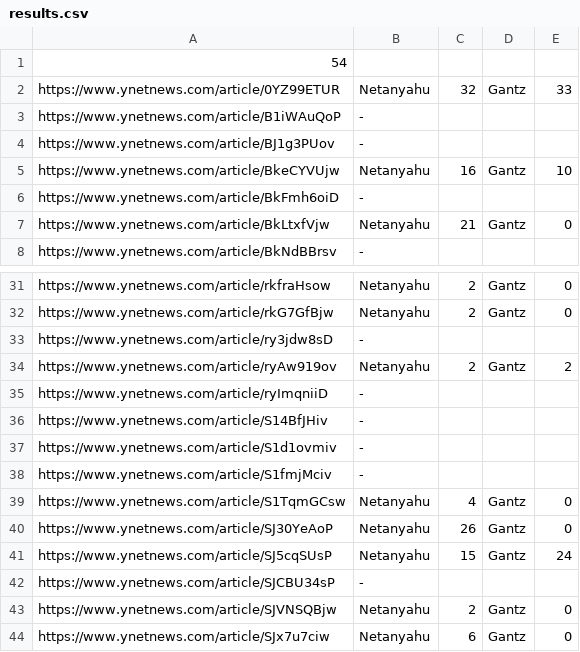
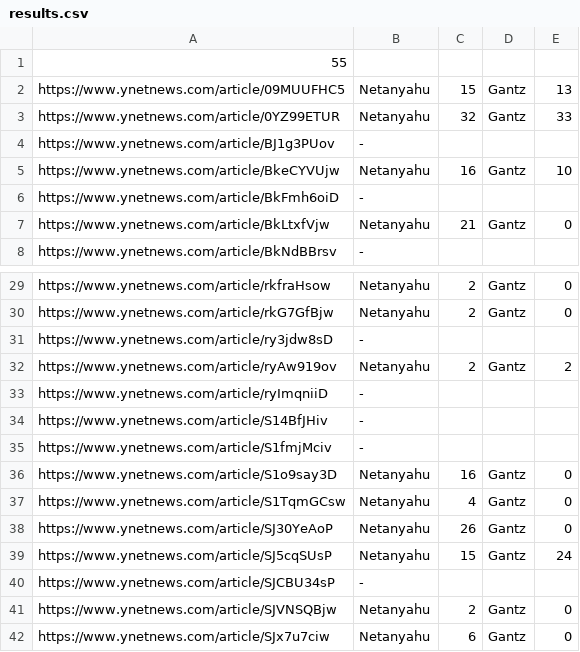
Before and after one commit to Liraz-Nina/MAMAT_HW4, a CSV file: results.csv, drawn as a sheet; only a part is shown, gaps mark what is left out; the diff covers the shown part only.

```diff
--- a/results.csv
+++ b/results.csv
@@ -1,4 +1,4 @@
-54
+55
+https://www.ynetnews.com/article/09MUUFHC5, Netanyahu, 15, Gantz, 13
 https://www.ynetnews.com/article/0YZ99ETUR, Netanyahu, 32, Gantz, 33
-https://www.ynetnews.com/article/B1iWAuQoP, -
 https://www.ynetnews.com/article/BJ1g3PUov, -
@@ -36,4 +34,4 @@ https://www.ynetnews.com/article/ryImqniiD, -
 https://www.ynetnews.com/article/S14BfJHiv, -
-https://www.ynetnews.com/article/S1d1ovmiv, -
 https://www.ynetnews.com/article/S1fmjMciv, -
+https://www.ynetnews.com/article/S1o9say3D, Netanyahu, 16, Gantz, 0
 https://www.ynetnews.com/article/S1TqmGCsw, Netanyahu, 4, Gantz, 0
```
Also changed, not shown: 7 added rows, 6 removed rows and 1 edited cell elsewhere in this file, 1 other file.
